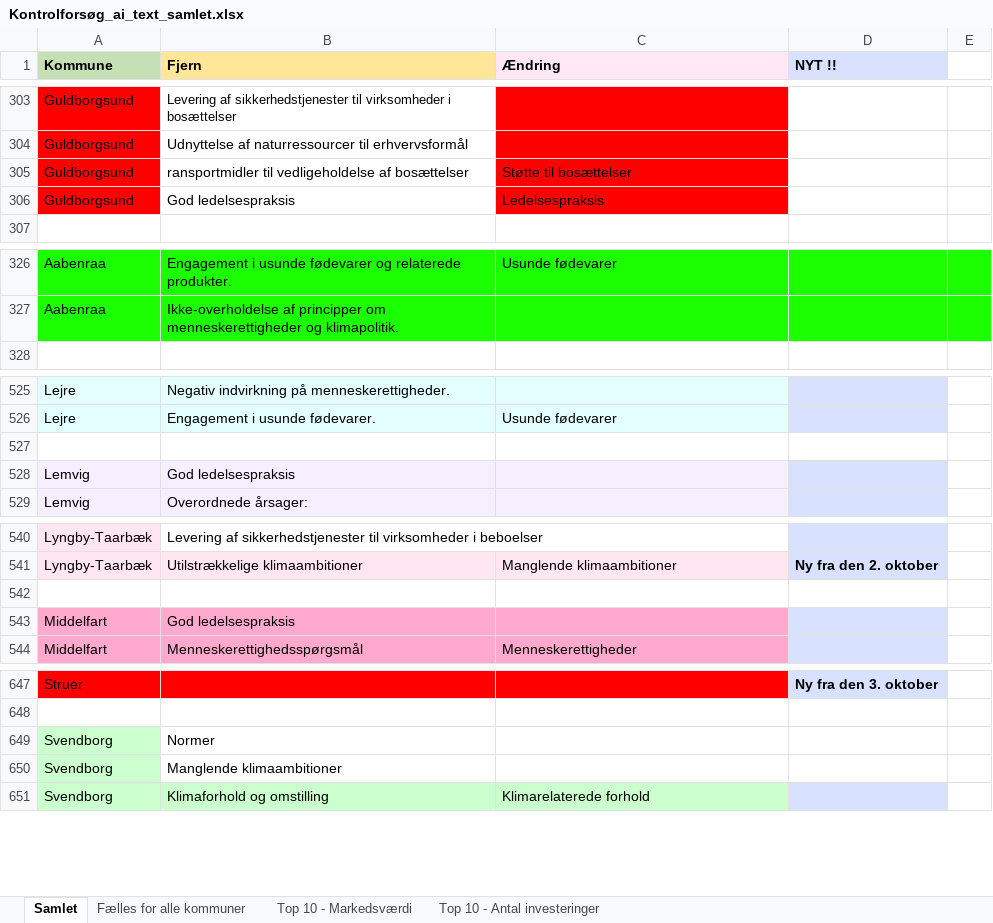
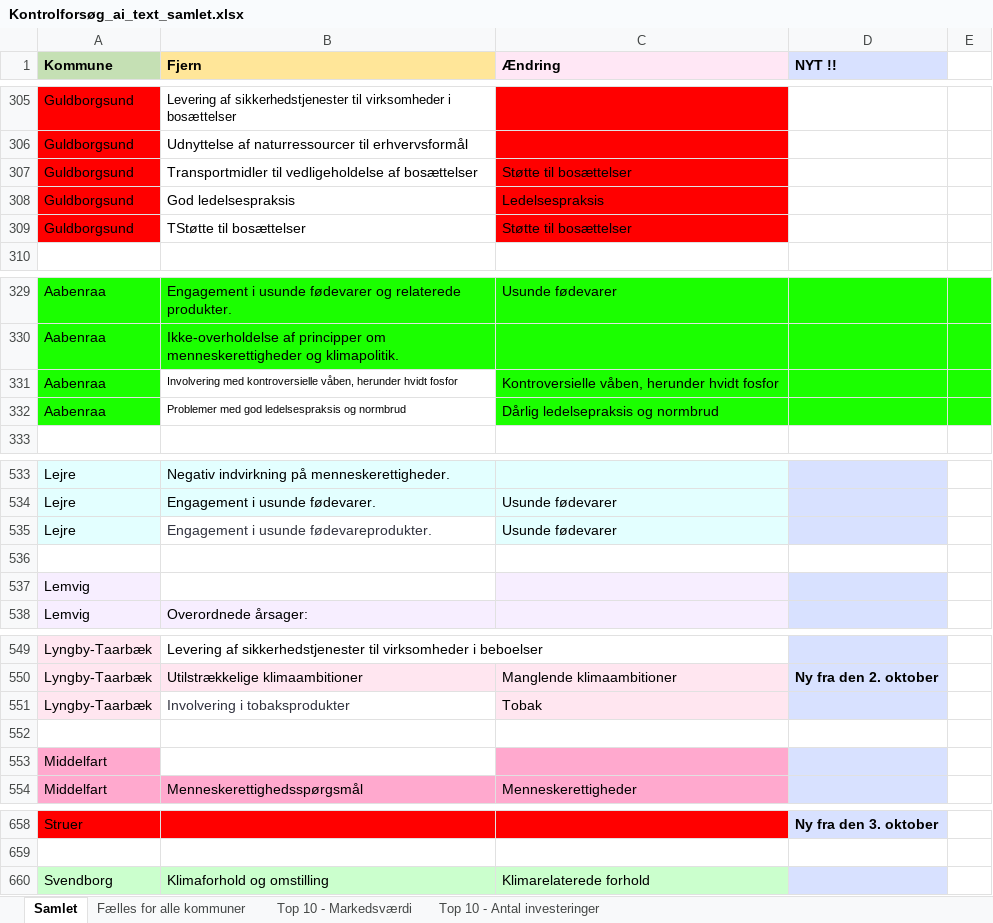
Before and after one commit to gravercentret/kommune_investering_data, an Excel workbook: src/Kontrolforsøg_ai_text_samlet.xlsx, sheet Samlet, drawn as a sheet; only a part is shown, gaps mark what is left out; values as stored, in another font and other column widths than the file's, no borders; removed rows and columns are numbered as before the commit, all else as after; the diff covers the shown part only; the diff names each change by its address in the sheet, - before the commit and + after, or states it on an @@ line.

Commit message:
update ai texts

```diff
--- a/src/Kontrolforsøg_ai_text_samlet.xlsx (sheet Samlet)
+++ b/src/Kontrolforsøg_ai_text_samlet.xlsx (sheet Samlet)
-B307 (Fjern): ransportmidler til vedligeholdelse…
+B307 (Fjern): Transportmidler til vedligeholdelse…
+row 309: Guldborgsund | TStøtte til bosættelser | Støtte til bosættelser
+row 331: Aabenraa | Involvering med kontroversielle våben, herunder hvidt fosfor | Kontroversielle våben, herunder hvidt fosfor
+row 332: Aabenraa | Problemer med god ledelsespraksis og normbrud | Dårlig ledelsepraksis og normbrud
+row 535: Lejre | Engagement i usunde fødevareprodukter. | Usunde fødevarer
-B537 (Fjern): God ledelsespraksis
+B537 (Fjern): (empty)
-B537 fill: #F7EEFF
+B537 fill: none
+row 551: Lyngby-Taarbæk | Involvering i tobaksprodukter | Tobak
-B553 (Fjern): God ledelsespraksis
+B553 (Fjern): (empty)
-B553 fill: #FFA9CE
+B553 fill: none
-row 649: Svendborg | Normer
-row 650: Svendborg | Manglende klimaambitioner
```
Also changed, not shown: 8 added rows, 4 removed rows, 3 edited cells and cell formats elsewhere in this sheet, src/ai_text_corrected.xlsx, 4 other files.
